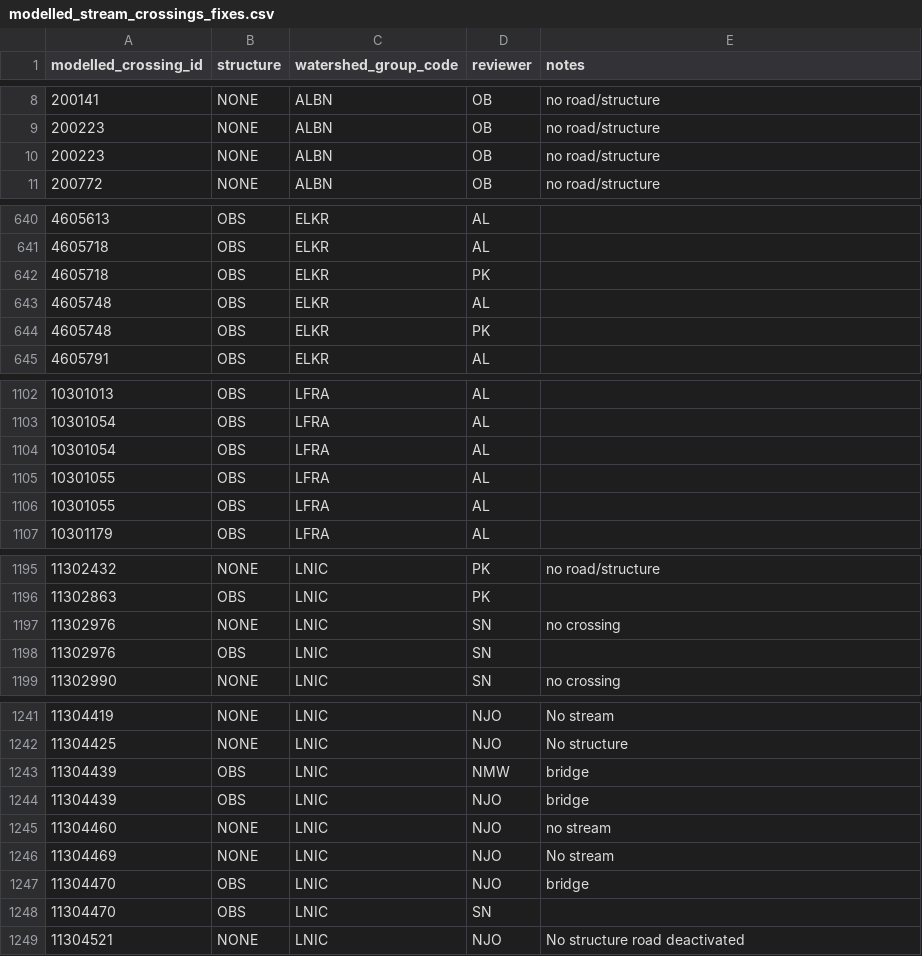
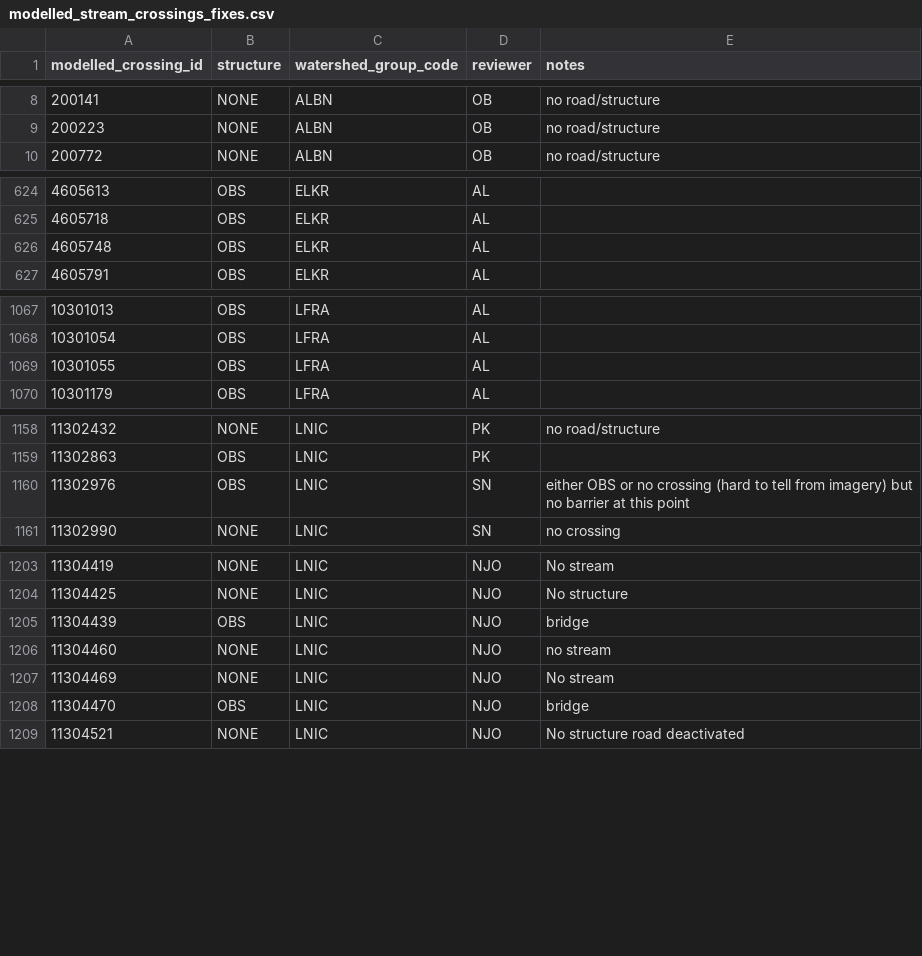
Before and after one commit to smnorris/bcfishpass, a CSV file: 01_prep/01_modelled_stream_crossings/data/modelled_stream_crossings_fixes.csv, drawn as a sheet; only a part is shown, gaps mark what is left out; the diff covers the shown part only.

Commit message:
remove duplicates from modelled crossings fixes

```diff
--- a/01_prep/01_modelled_stream_crossings/data/modelled_stream_crossings_fixes.csv
+++ b/01_prep/01_modelled_stream_crossings/data/modelled_stream_crossings_fixes.csv
@@ -9,3 +9,2 @@ modelled_crossing_id,structure,watershed_group_code,reviewer,notes
 200223,NONE,ALBN,OB,no road/structure
-200223,NONE,ALBN,OB,no road/structure
 200772,NONE,ALBN,OB,no road/structure
@@ -641,5 +625,3 @@ modelled_crossing_id,structure,watershed_group_code,reviewer,notes
 4605718,OBS,ELKR,AL,
-4605718,OBS,ELKR,PK,
 4605748,OBS,ELKR,AL,
-4605748,OBS,ELKR,PK,
 4605791,OBS,ELKR,AL,
@@ -1103,4 +1068,2 @@ modelled_crossing_id,structure,watershed_group_code,reviewer,notes
 10301054,OBS,LFRA,AL,
-10301054,OBS,LFRA,AL,
-10301055,OBS,LFRA,AL,
 10301055,OBS,LFRA,AL,
@@ -1196,4 +1159,3 @@ modelled_crossing_id,structure,watershed_group_code,reviewer,notes
 11302863,OBS,LNIC,PK,
-11302976,NONE,LNIC,SN,no crossing
-11302976,OBS,LNIC,SN,
+11302976,OBS,LNIC,SN,either OBS or no crossing (hard to tell from imagery) but no barrier at this point
 11302990,NONE,LNIC,SN,no crossing
@@ -1242,3 +1204,2 @@ modelled_crossing_id,structure,watershed_group_code,reviewer,notes
 11304425,NONE,LNIC,NJO,No structure
-11304439,OBS,LNIC,NMW,bridge
 11304439,OBS,LNIC,NJO,bridge
@@ -1247,3 +1208,2 @@ modelled_crossing_id,structure,watershed_group_code,reviewer,notes
 11304470,OBS,LNIC,NJO,bridge
-11304470,OBS,LNIC,SN,
 11304521,NONE,LNIC,NJO,No structure road deactivated
```
Also changed, not shown: 34 removed rows elsewhere in this file.
